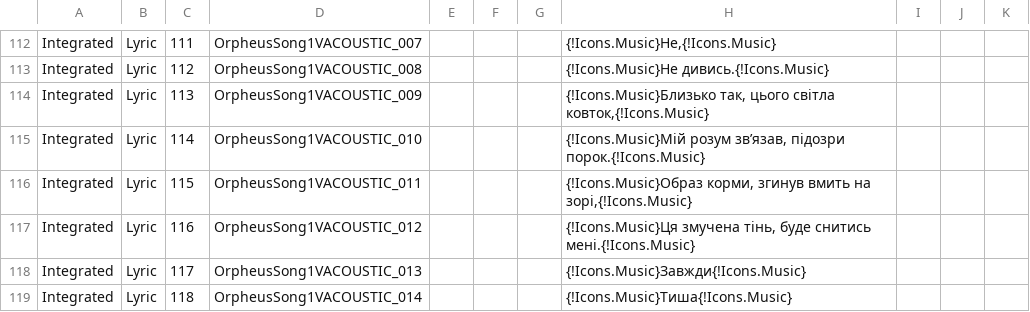
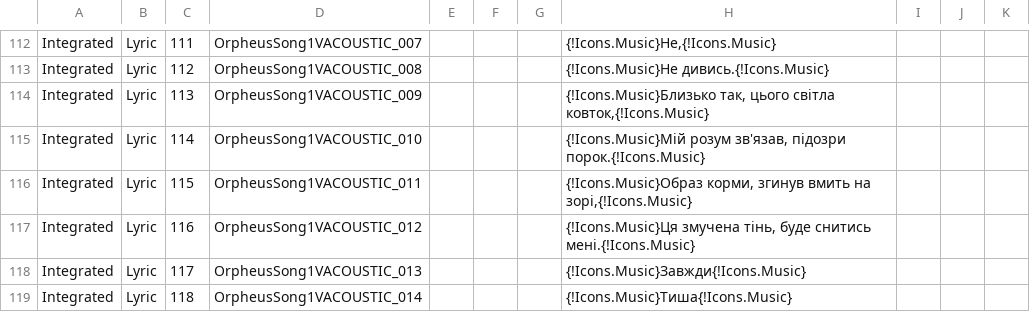
Before and after one commit to MoorASick/Hades_UA, a CSV file: Content/Subtitles/pl/Songs.csv, drawn as a sheet; only a part is shown, gaps mark what is left out.

Commit message:
fix
там була зірочка

```diff
--- a/Content/Subtitles/pl/Songs.csv
+++ b/Content/Subtitles/pl/Songs.csv
@@ -114,3 +114,3 @@
 "Integrated","Lyric","113","OrpheusSong1VACOUSTIC_009","","","","{!Icons.Music}Близько так, цього світла ковток,{!Icons.Music}","","",""
-"Integrated","Lyric","114","OrpheusSong1VACOUSTIC_010","","","","{!Icons.Music}Мій розум звʼязав, підозри порок.{!Icons.Music}","","",""
+"Integrated","Lyric","114","OrpheusSong1VACOUSTIC_010","","","","{!Icons.Music}Мій розум зв'язав, підозри порок.{!Icons.Music}","","",""
 "Integrated","Lyric","115","OrpheusSong1VACOUSTIC_011","","","","{!Icons.Music}Образ корми, згинув вмить на зорі,{!Icons.Music}","","",""
```
